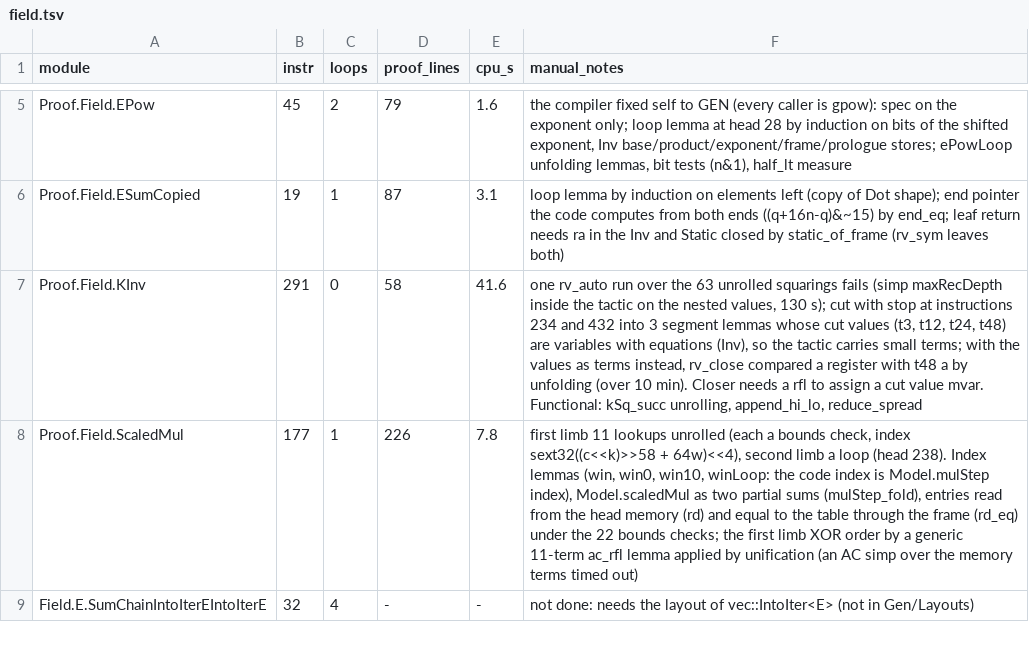
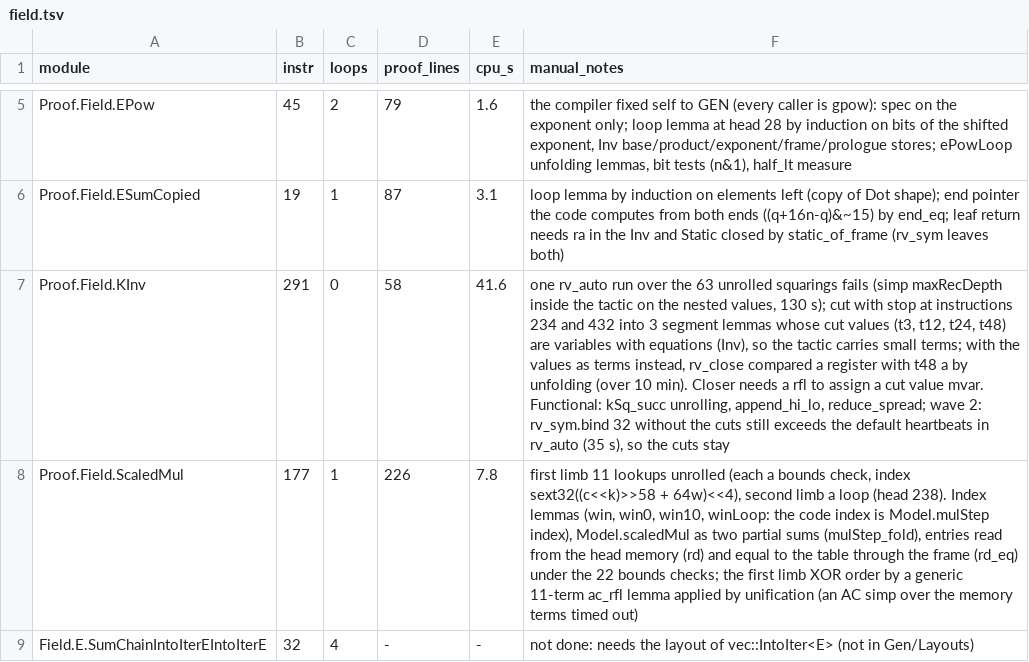
Before and after one commit to leanEthereum/leanVM, a TSV file: formal/rv64mc/notes/proof-log/field.tsv, drawn as a sheet; only a part is shown, gaps mark what is left out; the diff names each change by its address in the sheet, - before the commit and + after, or states it on an @@ line.

```diff
--- a/formal/rv64mc/notes/proof-log/field.tsv
+++ b/formal/rv64mc/notes/proof-log/field.tsv
-F7 (manual_notes): …unrolling, append_hi_lo, reduce_spread
+F7 (manual_notes): …unrolling, append_hi_lo, reduce_spread; wave 2: rv_sym.bind 32 without the cuts still exceeds the default heartbeats in rv_auto (35 s), so the cuts stay
```
Also changed, not shown: formal/rv64mc/notes/proof-log/hash.tsv.
